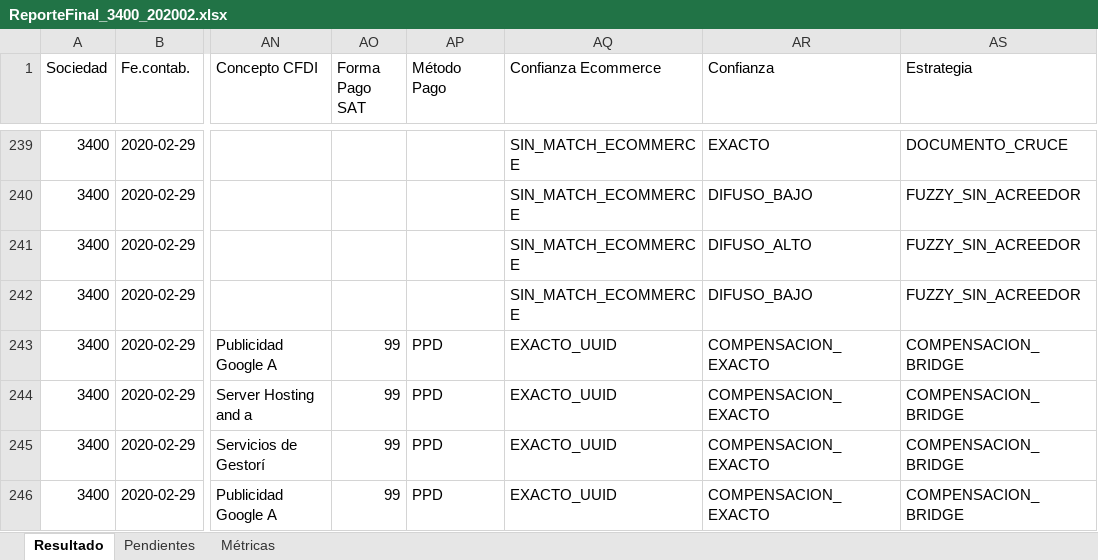
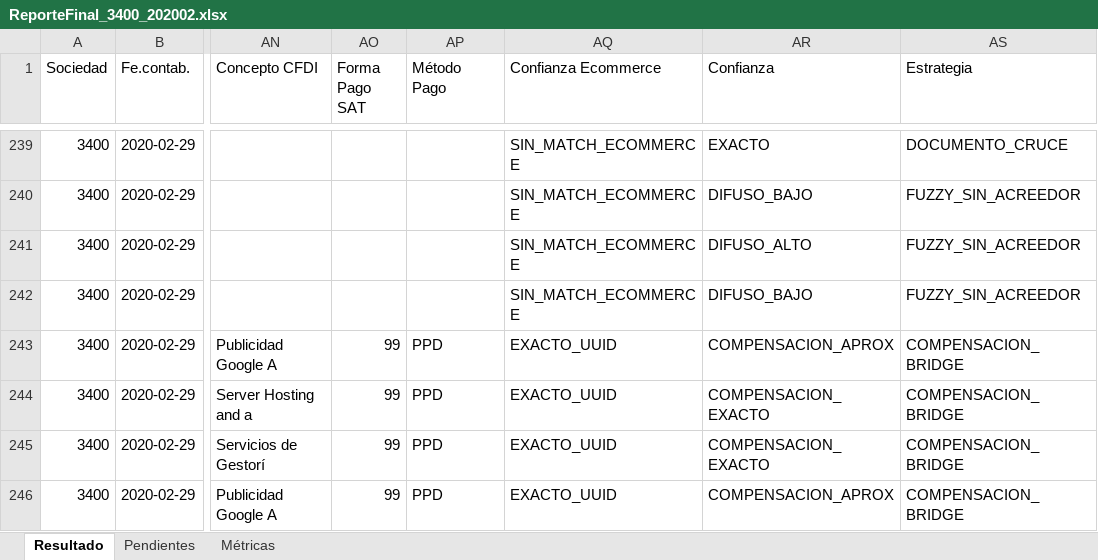
Before and after one commit to tadeoaguilar/agentePAM, an Excel workbook: output/ReporteFinal_3400_202002.xlsx, sheet Resultado, drawn as a sheet; only a part is shown, gaps mark what is left out; values as stored, in another font and other column widths than the file's, no cell formats; the diff covers the shown part only; the diff names each change by its address in the sheet, - before the commit and + after, or states it on an @@ line.

```diff
--- a/output/ReporteFinal_3400_202002.xlsx (sheet Resultado)
+++ b/output/ReporteFinal_3400_202002.xlsx (sheet Resultado)
-AR243 (Confianza): COMPENSACION_EXACTO
+AR243 (Confianza): COMPENSACION_APROX
-AR246 (Confianza): COMPENSACION_EXACTO
+AR246 (Confianza): COMPENSACION_APROX
```
Also changed, not shown: 296 edited cells elsewhere in this sheet, sheet Métricas, cell formats, 3 other files.
